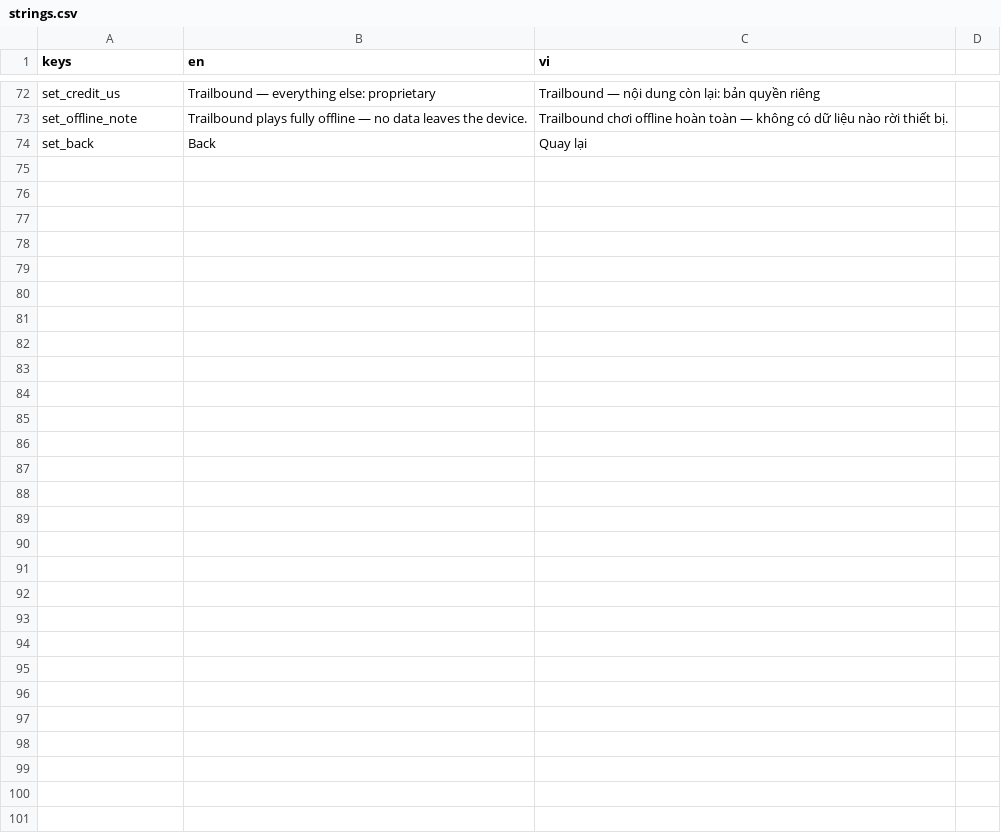
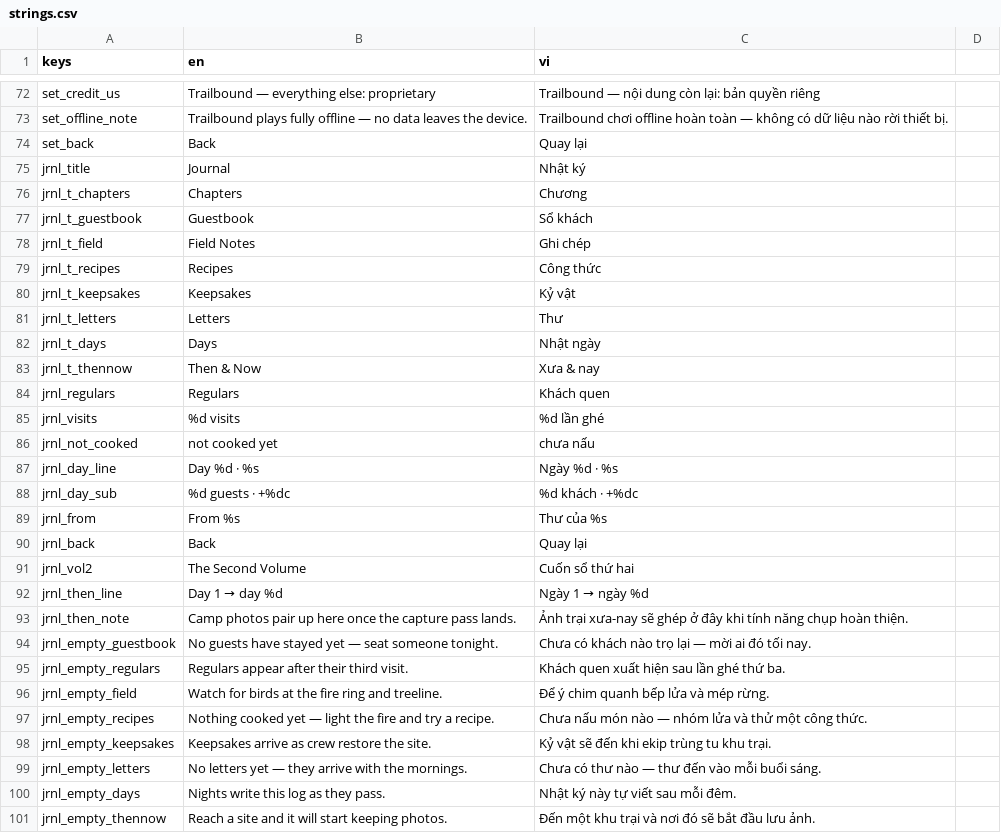
Before and after one commit to st3i3r/trailbound, a CSV file: game/data/strings/strings.csv, drawn as a sheet; only a part is shown, gaps mark what is left out; the diff names each change by its address in the sheet, - before the commit and + after, or states it on an @@ line.

Commit message:
UI-030 journal + D-UI-6 silver chrome flip
Journal (§8.3): 8 icon-tab sheet — chapters, guestbook, field notes,
recipes, keepsakes, letters (in-sheet reader, unread mark), days log,
then/now. Game plumbing: personas_met + days_log persisted,
journal_completion() cover count, letters_for()/keepsake() accessors.
HUD journal icon_btn with unread-letter badge.

Silver chrome (D-UI-6): sheets/pills/cards/chips flip from dark
lacquer glass to translucent silver + graphite hairline + soft shadow;
ink text, deep accents retuned to >=4.5 on the composited surface;
contrast lint now measures the real composite. glass_band retired —
"sheet" StyleBoxFlat draws the surface.

Star glyphs: fat iconic masters at both sizes (card-pack proportions;
the empty/half still derive from one master); dead hand-drawn star
variants removed.

```diff
--- a/game/data/strings/strings.csv
+++ b/game/data/strings/strings.csv
+row 75: jrnl_title | Journal | Nhật ký
+row 76: jrnl_t_chapters | Chapters | Chương
+row 77: jrnl_t_guestbook | Guestbook | Sổ khách
+row 78: jrnl_t_field | Field Notes | Ghi chép
+row 79: jrnl_t_recipes | Recipes | Công thức
+row 80: jrnl_t_keepsakes | Keepsakes | Kỷ vật
+row 81: jrnl_t_letters | Letters | Thư
+row 82: jrnl_t_days | Days | Nhật ngày
+row 83: jrnl_t_thennow | Then & Now | Xưa & nay
+row 84: jrnl_regulars | Regulars | Khách quen
+row 85: jrnl_visits | %d visits | %d lần ghé
+row 86: jrnl_not_cooked | not cooked yet | chưa nấu
+row 87: jrnl_day_line | Day %d · %s | Ngày %d · %s
+row 88: jrnl_day_sub | %d guests · +%dc | %d khách · +%dc
+row 89: jrnl_from | From %s | Thư của %s
+row 90: jrnl_back | Back | Quay lại
+row 91: jrnl_vol2 | The Second Volume | Cuốn sổ thứ hai
+row 92: jrnl_then_line | Day 1 → day %d | Ngày 1 → ngày %d
+row 93: jrnl_then_note | Camp photos pair up here once the capture pass lands. | Ảnh trại xưa-nay sẽ ghép ở đây khi tính năng chụp hoàn thiện.
+row 94: jrnl_empty_guestbook | No guests have stayed yet — seat someone tonight. | Chưa có khách nào trọ lại — mời ai đó tối nay.
+row 95: jrnl_empty_regulars | Regulars appear after their third visit. | Khách quen xuất hiện sau lần ghé thứ ba.
+row 96: jrnl_empty_field | Watch for birds at the fire ring and treeline. | Để ý chim quanh bếp lửa và mép rừng.
+row 97: jrnl_empty_recipes | Nothing cooked yet — light the fire and try a recipe. | Chưa nấu món nào — nhóm lửa và thử một công thức.
+row 98: jrnl_empty_keepsakes | Keepsakes arrive as crew restore the site. | Kỷ vật sẽ đến khi ekip trùng tu khu trại.
+row 99: jrnl_empty_letters | No letters yet — they arrive with the mornings. | Chưa có thư nào — thư đến vào mỗi buổi sáng.
+row 100: jrnl_empty_days | Nights write this log as they pass. | Nhật ký này tự viết sau mỗi đêm.
+row 101: jrnl_empty_thennow | Reach a site and it will start keeping photos. | Đến một khu trại và nơi đó sẽ bắt đầu lưu ảnh.
```
Also changed, not shown: 25 other files.
